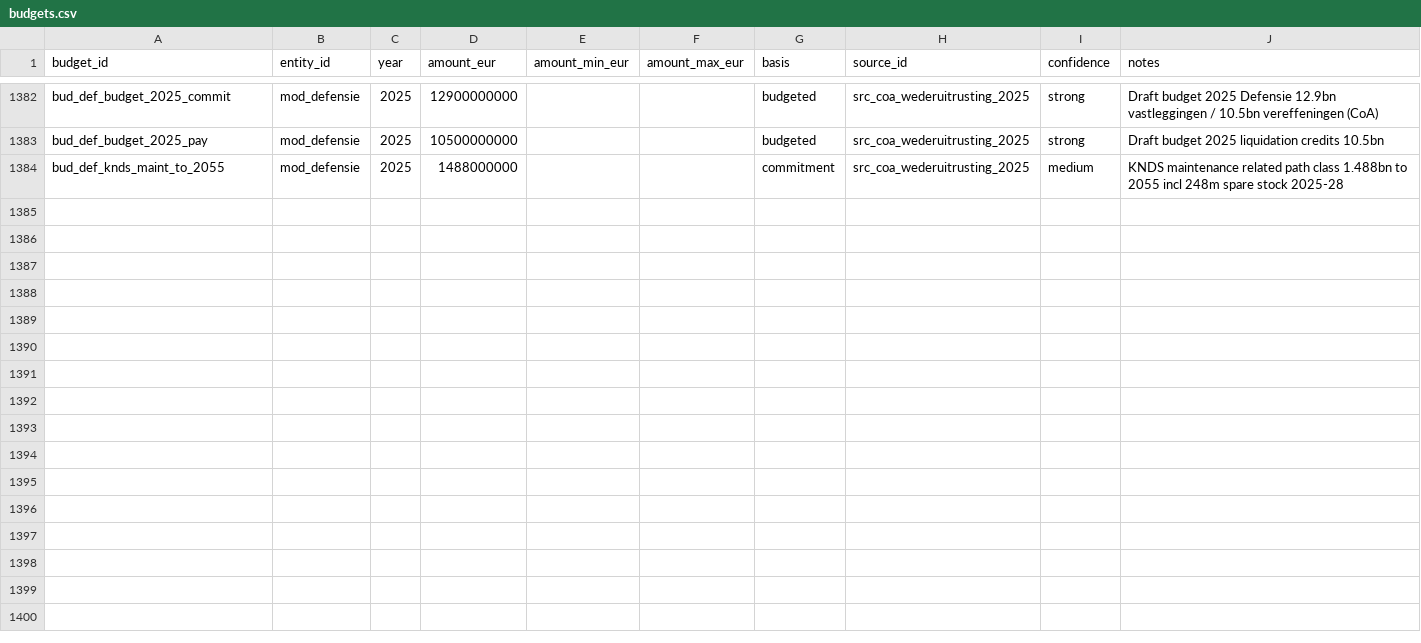
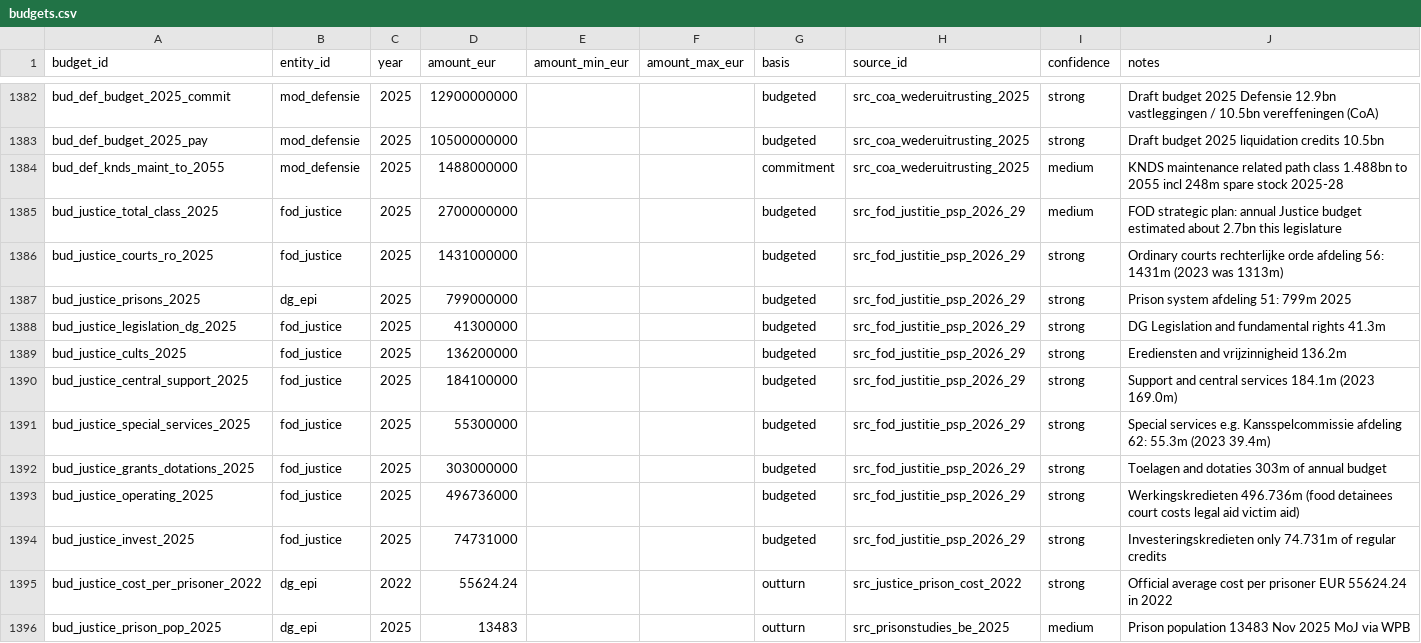
Before and after one commit to kareljanr/AIpolitics, a CSV file: docs/doge/data/budgets.csv, drawn as a sheet; only a part is shown, gaps mark what is left out; the diff covers the shown part only; the diff names each change by its address in the sheet, - before the commit and + after, or states it on an @@ line.

Commit message:
doge(loop): tick 158 — rq_150 justice 2.7bn prisons 799m DBFM 153m/yr + dual-lang FOI

```diff
--- a/docs/doge/data/budgets.csv
+++ b/docs/doge/data/budgets.csv
+row 1385: bud_justice_total_class_2025 | fod_justice | 2025 | 2700000000 |  |  | budgeted | src_fod_justitie_psp_2026_29 | medium | FOD strategic plan: annual Justice budget estimated about 2.7bn this legislature
+row 1386: bud_justice_courts_ro_2025 | fod_justice | 2025 | 1431000000 |  |  | budgeted | src_fod_justitie_psp_2026_29 | strong | Ordinary courts rechterlijke orde afdeling 56: 1431m (2023 was 1313m)
+row 1387: bud_justice_prisons_2025 | dg_epi | 2025 | 799000000 |  |  | budgeted | src_fod_justitie_psp_2026_29 | strong | Prison system afdeling 51: 799m 2025
+row 1388: bud_justice_legislation_dg_2025 | fod_justice | 2025 | 41300000 |  |  | budgeted | src_fod_justitie_psp_2026_29 | strong | DG Legislation and fundamental rights 41.3m
+row 1389: bud_justice_cults_2025 | fod_justice | 2025 | 136200000 |  |  | budgeted | src_fod_justitie_psp_2026_29 | strong | Erediensten and vrijzinnigheid 136.2m
+row 1390: bud_justice_central_support_2025 | fod_justice | 2025 | 184100000 |  |  | budgeted | src_fod_justitie_psp_2026_29 | strong | Support and central services 184.1m (2023 169.0m)
+row 1391: bud_justice_special_services_2025 | fod_justice | 2025 | 55300000 |  |  | budgeted | src_fod_justitie_psp_2026_29 | strong | Special services e.g. Kansspelcommissie afdeling 62: 55.3m (2023 39.4m)
+row 1392: bud_justice_grants_dotations_2025 | fod_justice | 2025 | 303000000 |  |  | budgeted | src_fod_justitie_psp_2026_29 | strong | Toelagen and dotaties 303m of annual budget
+row 1393: bud_justice_operating_2025 | fod_justice | 2025 | 496736000 |  |  | budgeted | src_fod_justitie_psp_2026_29 | strong | Werkingskredieten 496.736m (food detainees court costs legal aid victim aid)
+row 1394: bud_justice_invest_2025 | fod_justice | 2025 | 74731000 |  |  | budgeted | src_fod_justitie_psp_2026_29 | strong | Investeringskredieten only 74.731m of regular credits
+row 1395: bud_justice_cost_per_prisoner_2022 | dg_epi | 2022 | 55624.24 |  |  | outturn | src_justice_prison_cost_2022 | strong | Official average cost per prisoner EUR 55624.24 in 2022
+row 1396: bud_justice_prison_pop_2025 | dg_epi | 2025 | 13483 |  |  | outturn | src_prisonstudies_be_2025 | medium | Prison population 13483 Nov 2025 MoJ via WPB
```
Also changed, not shown: 11 added rows elsewhere in this file, docs/doge/data/commitments.csv, docs/doge/data/entities.csv, 10 other files.
